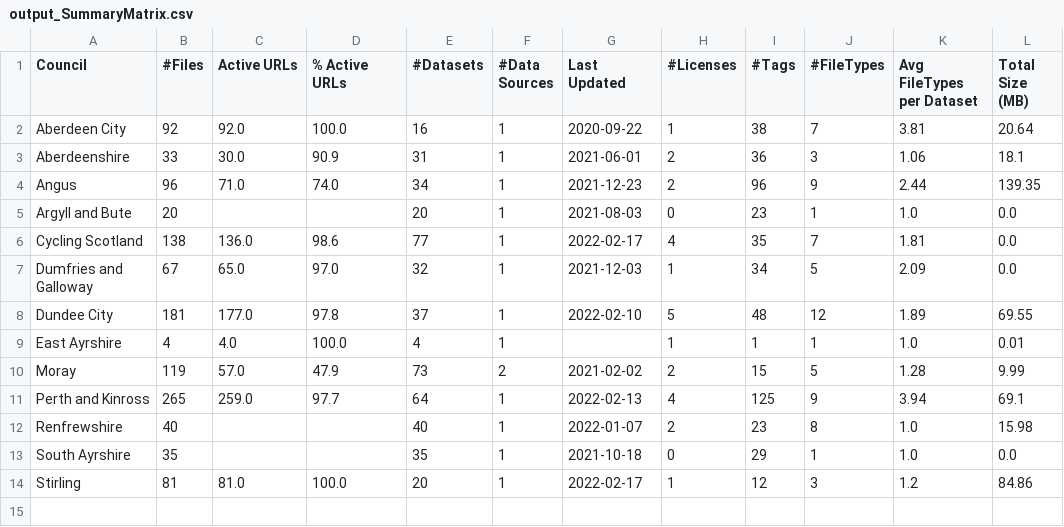
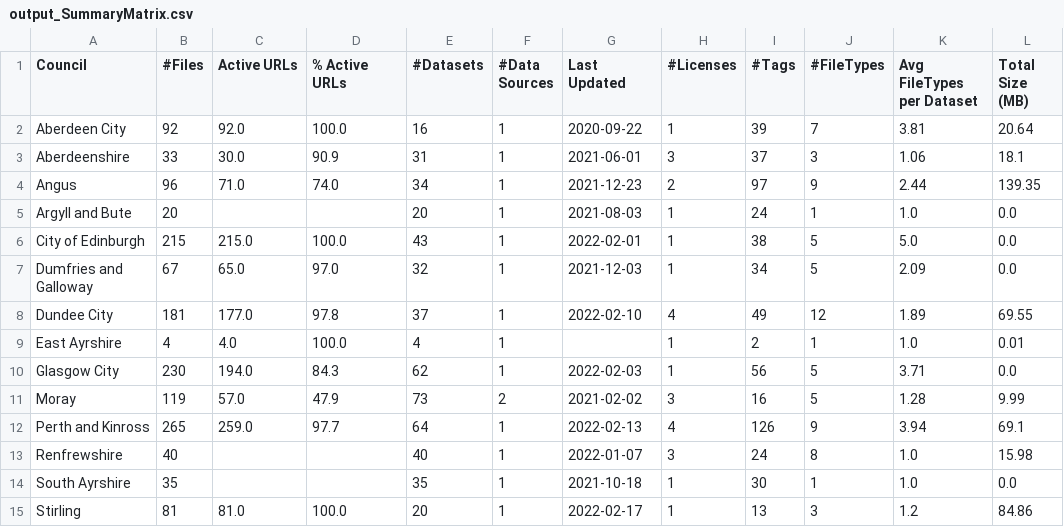
Before and after one commit to OpenDataScotland/the_od_bods, a CSV file: analytics/output_SummaryMatrix.csv, drawn as a sheet.

```diff
--- a/analytics/output_SummaryMatrix.csv
+++ b/analytics/output_SummaryMatrix.csv
@@ -1,14 +1,15 @@
 Council,#Files,Active URLs,% Active URLs,#Datasets,#Data Sources,Last Updated,#Licenses,#Tags,#FileTypes,Avg FileTypes per Dataset,Total Size (MB)
-Aberdeen City,92,92.0,100.0,16,1,2020-09-22,1,38,7,3.81,20.64
-Aberdeenshire,33,30.0,90.9,31,1,2021-06-01,2,36,3,1.06,18.1
-Angus,96,71.0,74.0,34,1,2021-12-23,2,96,9,2.44,139.35
-Argyll and Bute,20,,,20,1,2021-08-03,0,23,1,1.0,0.0
-Cycling Scotland,138,136.0,98.6,77,1,2022-02-17,4,35,7,1.81,0.0
+Aberdeen City,92,92.0,100.0,16,1,2020-09-22,1,39,7,3.81,20.64
+Aberdeenshire,33,30.0,90.9,31,1,2021-06-01,3,37,3,1.06,18.1
+Angus,96,71.0,74.0,34,1,2021-12-23,2,97,9,2.44,139.35
+Argyll and Bute,20,,,20,1,2021-08-03,1,24,1,1.0,0.0
+City of Edinburgh,215,215.0,100.0,43,1,2022-02-01,1,38,5,5.0,0.0
 Dumfries and Galloway,67,65.0,97.0,32,1,2021-12-03,1,34,5,2.09,0.0
-Dundee City,181,177.0,97.8,37,1,2022-02-10,5,48,12,1.89,69.55
-East Ayrshire,4,4.0,100.0,4,1,,1,1,1,1.0,0.01
-Moray,119,57.0,47.9,73,2,2021-02-02,2,15,5,1.28,9.99
-Perth and Kinross,265,259.0,97.7,64,1,2022-02-13,4,125,9,3.94,69.1
-Renfrewshire,40,,,40,1,2022-01-07,2,23,8,1.0,15.98
-South Ayrshire,35,,,35,1,2021-10-18,0,29,1,1.0,0.0
-Stirling,81,81.0,100.0,20,1,2022-02-17,1,12,3,1.2,84.86
+Dundee City,181,177.0,97.8,37,1,2022-02-10,4,49,12,1.89,69.55
+East Ayrshire,4,4.0,100.0,4,1,,1,2,1,1.0,0.01
+Glasgow City,230,194.0,84.3,62,1,2022-02-03,1,56,5,3.71,0.0
+Moray,119,57.0,47.9,73,2,2021-02-02,3,16,5,1.28,9.99
+Perth and Kinross,265,259.0,97.7,64,1,2022-02-13,4,126,9,3.94,69.1
+Renfrewshire,40,,,40,1,2022-01-07,3,24,8,1.0,15.98
+South Ayrshire,35,,,35,1,2021-10-18,1,30,1,1.0,0.0
+Stirling,81,81.0,100.0,20,1,2022-02-17,1,13,3,1.2,84.86
```
Also changed, not shown: analytics/output_Scorecard.csv, analytics/output_TagsByCouncil.csv, 13 other files.
